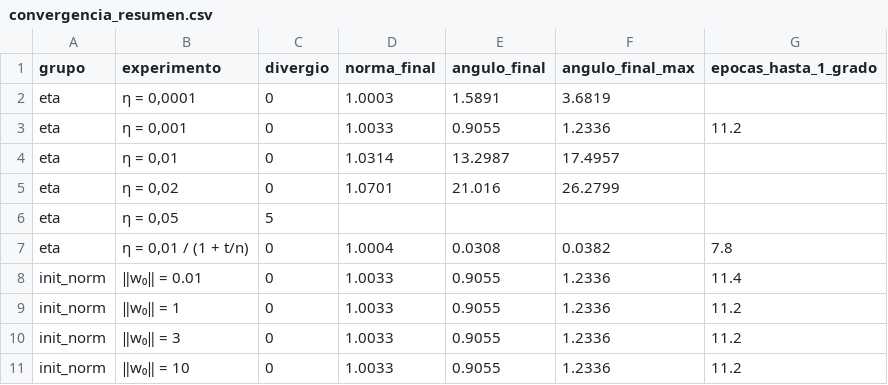
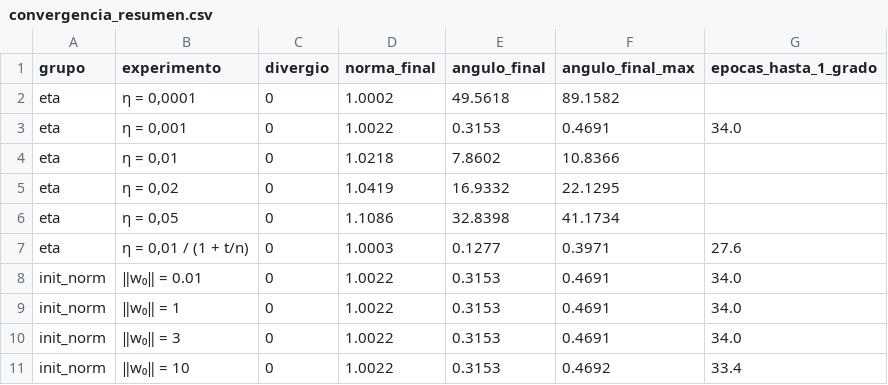
Before and after one commit to AgusBrunero/SIA-Grupo-8, a CSV file: TP4/resultados/oja/convergencia_resumen.csv, drawn as a sheet.

```diff
--- a/TP4/resultados/oja/convergencia_resumen.csv
+++ b/TP4/resultados/oja/convergencia_resumen.csv
@@ -1,11 +1,11 @@
 grupo,experimento,divergio,norma_final,angulo_final,angulo_final_max,epocas_hasta_1_grado
-eta,"η = 0,0001",0,1.0003,1.5891,3.6819,
-eta,"η = 0,001",0,1.0033,0.9055,1.2336,11.2
-eta,"η = 0,01",0,1.0314,13.2987,17.4957,
-eta,"η = 0,02",0,1.0701,21.016,26.2799,
-eta,"η = 0,05",5,,,,
-eta,"η = 0,01 / (1 + t/n)",0,1.0004,0.0308,0.0382,7.8
-init_norm,‖w₀‖ = 0.01,0,1.0033,0.9055,1.2336,11.4
-init_norm,‖w₀‖ = 1,0,1.0033,0.9055,1.2336,11.2
-init_norm,‖w₀‖ = 3,0,1.0033,0.9055,1.2336,11.2
-init_norm,‖w₀‖ = 10,0,1.0033,0.9055,1.2336,11.2
+eta,"η = 0,0001",0,1.0002,49.5618,89.1582,
+eta,"η = 0,001",0,1.0022,0.3153,0.4691,34.0
+eta,"η = 0,01",0,1.0218,7.8602,10.8366,
+eta,"η = 0,02",0,1.0419,16.9332,22.1295,
+eta,"η = 0,05",0,1.1086,32.8398,41.1734,
+eta,"η = 0,01 / (1 + t/n)",0,1.0003,0.1277,0.3971,27.6
+init_norm,‖w₀‖ = 0.01,0,1.0022,0.3153,0.4691,34.0
+init_norm,‖w₀‖ = 1,0,1.0022,0.3153,0.4691,34.0
+init_norm,‖w₀‖ = 3,0,1.0022,0.3153,0.4691,34.0
+init_norm,‖w₀‖ = 10,0,1.0022,0.3153,0.4692,33.4
```
Also changed, not shown: TP4/resultados/kohonen/asignaciones.csv, TP4/resultados/kohonen/barridos.csv, 16 other files.
